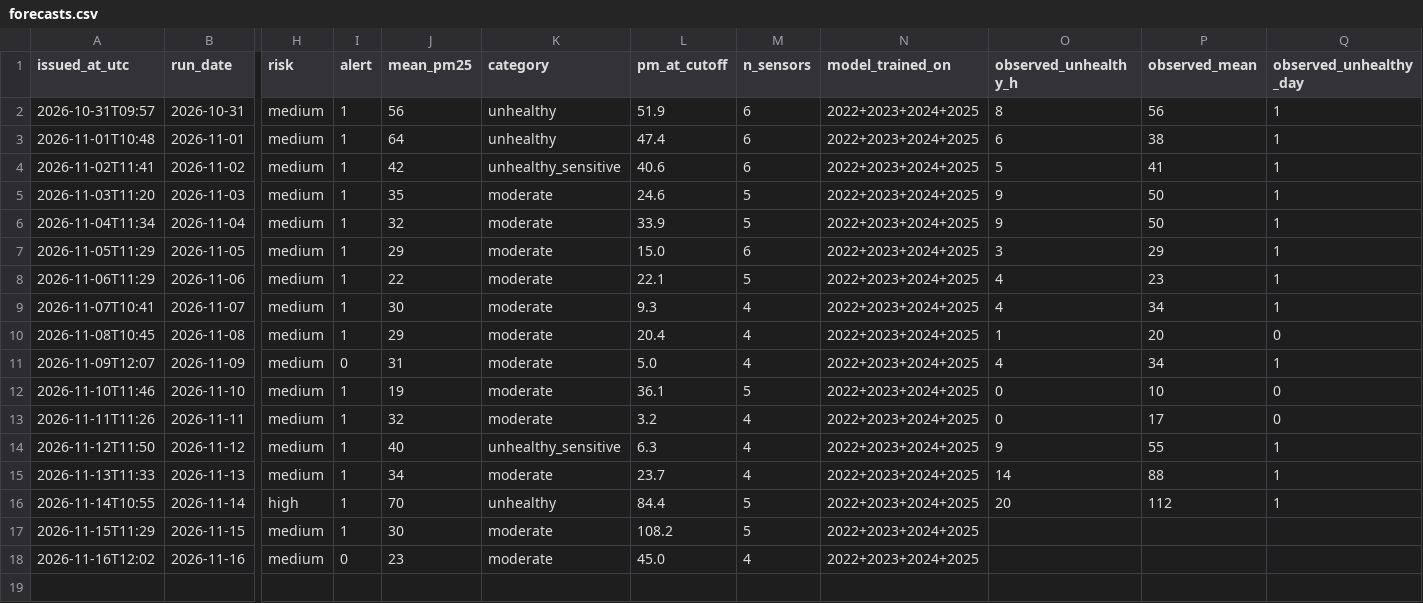
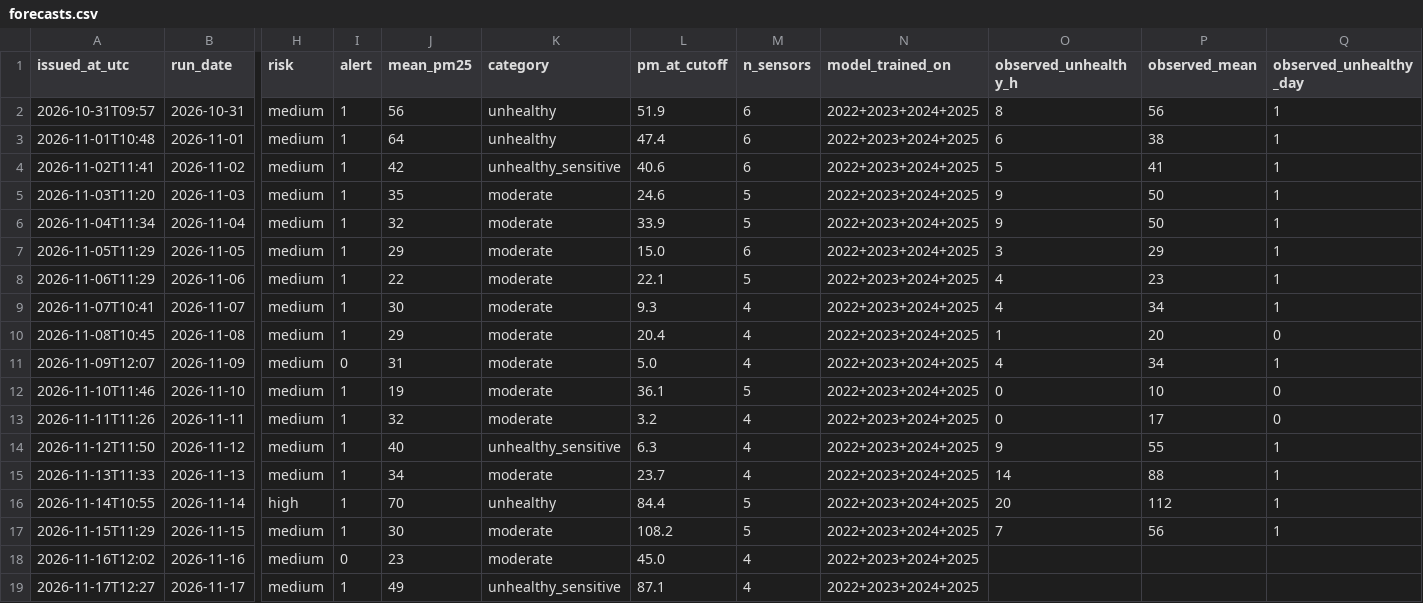
Before and after one commit to erjigit7/smog-bishkek, a CSV file: forecasts/forecasts.csv, drawn as a sheet; only a part is shown, gaps mark what is left out; rows hold the shown columns only; the diff names each change by its address in the sheet, - before the commit and + after, or states it on an @@ line.

```diff
--- a/forecasts/forecasts.csv
+++ b/forecasts/forecasts.csv
-O17 (observed_unhealthy_h): (empty)
+O17 (observed_unhealthy_h): 7
-P17 (observed_mean): (empty)
+P17 (observed_mean): 56
-Q17 (observed_unhealthy_day): (empty)
+Q17 (observed_unhealthy_day): 1
+row 19: 2026-11-17T12:27 | 2026-11-17 | medium | 1 | 49 | unhealthy_sensitive | 87.1 | 4 | 2022+2023+2024+2025
```
